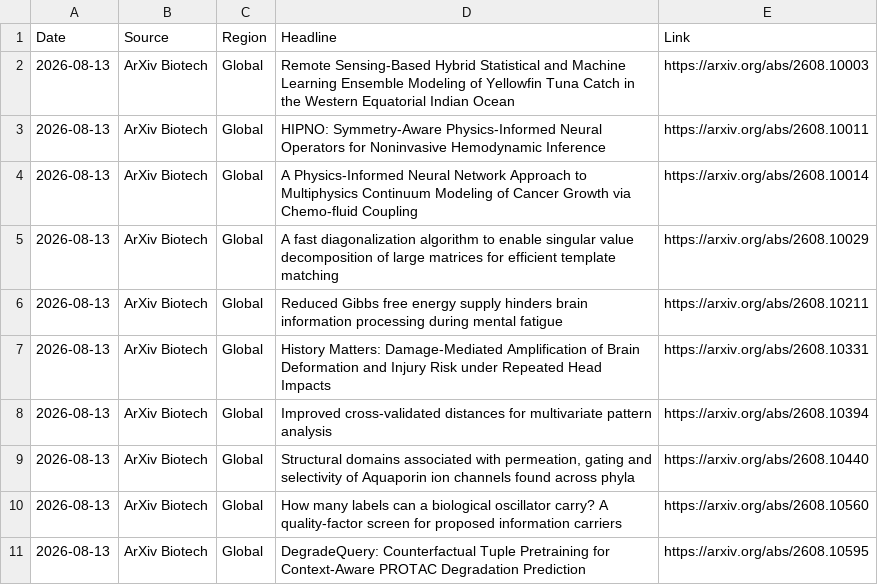
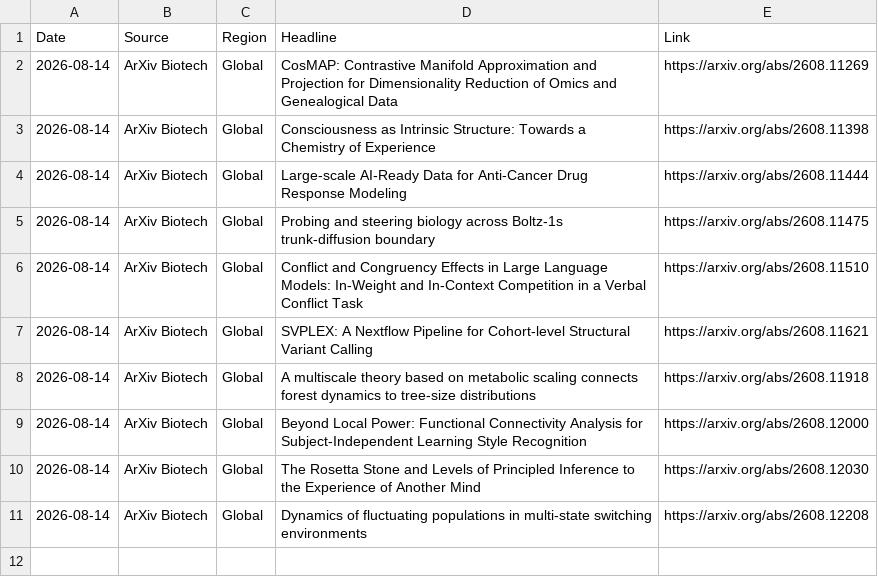
Before and after one commit to AtlasA-26/my-scraper-app, a CSV file: data/research_data.csv, drawn as a sheet.

```diff
--- a/data/research_data.csv
+++ b/data/research_data.csv
@@ -1,11 +1,11 @@
 Date,Source,Region,Headline,Link
-2026-08-13,ArXiv Biotech,Global,Remote Sensing-Based Hybrid Statistical and Machine Learning Ensemble Modeling of Yellowfin Tuna Catch in the Western Equatorial Indian Ocean,https://arxiv.org/abs/2608.10003
-2026-08-13,ArXiv Biotech,Global,HIPNO: Symmetry-Aware Physics-Informed Neural Operators for Noninvasive Hemodynamic Inference,https://arxiv.org/abs/2608.10011
-2026-08-13,ArXiv Biotech,Global,A Physics-Informed Neural Network Approach to Multiphysics Continuum Modeling of Cancer Growth via Chemo-fluid Coupling,https://arxiv.org/abs/2608.10014
-2026-08-13,ArXiv Biotech,Global,A fast diagonalization algorithm to enable singular value decomposition of large matrices for efficient template matching,https://arxiv.org/abs/2608.10029
-2026-08-13,ArXiv Biotech,Global,Reduced Gibbs free energy supply hinders brain information processing during mental fatigue,https://arxiv.org/abs/2608.10211
-2026-08-13,ArXiv Biotech,Global,History Matters: Damage-Mediated Amplification of Brain Deformation and Injury Risk under Repeated Head Impacts,https://arxiv.org/abs/2608.10331
-2026-08-13,ArXiv Biotech,Global,Improved cross-validated distances for multivariate pattern analysis,https://arxiv.org/abs/2608.10394
-2026-08-13,ArXiv Biotech,Global,"Structural domains associated with permeation, gating and selectivity of Aquaporin ion channels found across phyla",https://arxiv.org/abs/2608.10440
-2026-08-13,ArXiv Biotech,Global,How many labels can a biological oscillator carry? A quality-factor screen for proposed information carriers,https://arxiv.org/abs/2608.10560
-2026-08-13,ArXiv Biotech,Global,DegradeQuery: Counterfactual Tuple Pretraining for Context-Aware PROTAC Degradation Prediction,https://arxiv.org/abs/2608.10595
+2026-08-14,ArXiv Biotech,Global,CosMAP: Contrastive Manifold Approximation and Projection for Dimensionality Reduction of Omics and Genealogical Data,https://arxiv.org/abs/2608.11269
+2026-08-14,ArXiv Biotech,Global,Consciousness as Intrinsic Structure: Towards a Chemistry of Experience,https://arxiv.org/abs/2608.11398
+2026-08-14,ArXiv Biotech,Global,Large-scale AI-Ready Data for Anti-Cancer Drug Response Modeling,https://arxiv.org/abs/2608.11444
+2026-08-14,ArXiv Biotech,Global,Probing and steering biology across Boltz-1s trunk-diffusion boundary,https://arxiv.org/abs/2608.11475
+2026-08-14,ArXiv Biotech,Global,Conflict and Congruency Effects in Large Language Models: In-Weight and In-Context Competition in a Verbal Conflict Task,https://arxiv.org/abs/2608.11510
+2026-08-14,ArXiv Biotech,Global,SVPLEX: A Nextflow Pipeline for Cohort-level Structural Variant Calling,https://arxiv.org/abs/2608.11621
+2026-08-14,ArXiv Biotech,Global,A multiscale theory based on metabolic scaling connects forest dynamics to tree-size distributions,https://arxiv.org/abs/2608.11918
+2026-08-14,ArXiv Biotech,Global,Beyond Local Power: Functional Connectivity Analysis for Subject-Independent Learning Style Recognition,https://arxiv.org/abs/2608.12000
+2026-08-14,ArXiv Biotech,Global,The Rosetta Stone and Levels of Principled Inference to the Experience of Another Mind,https://arxiv.org/abs/2608.12030
+2026-08-14,ArXiv Biotech,Global,Dynamics of fluctuating populations in multi-state switching environments,https://arxiv.org/abs/2608.12208
```
